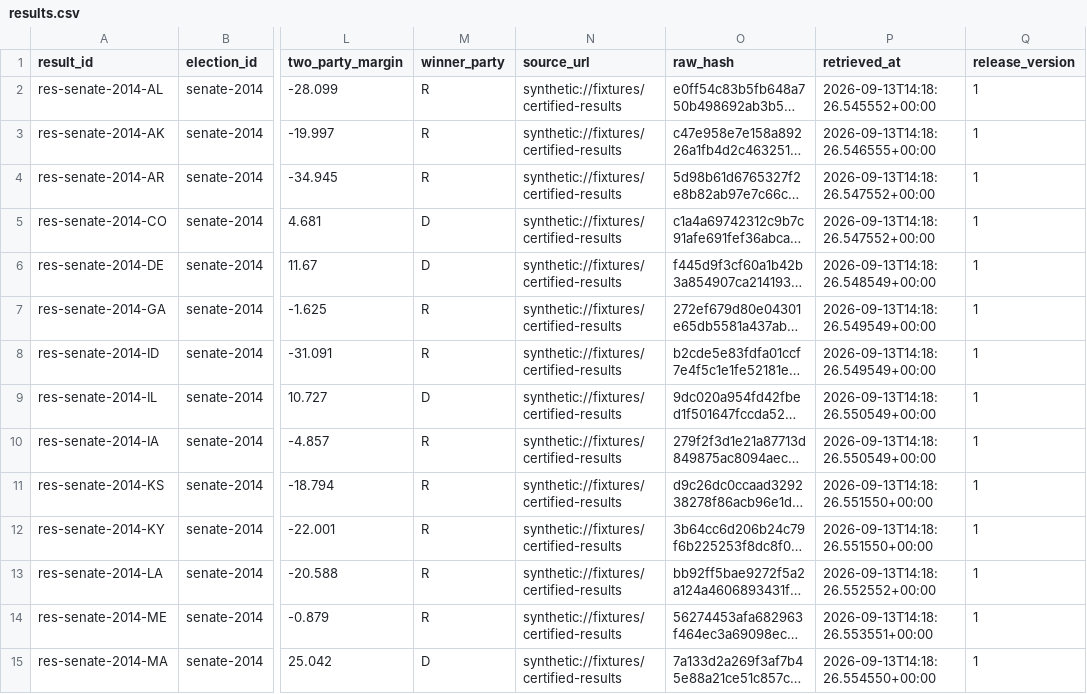
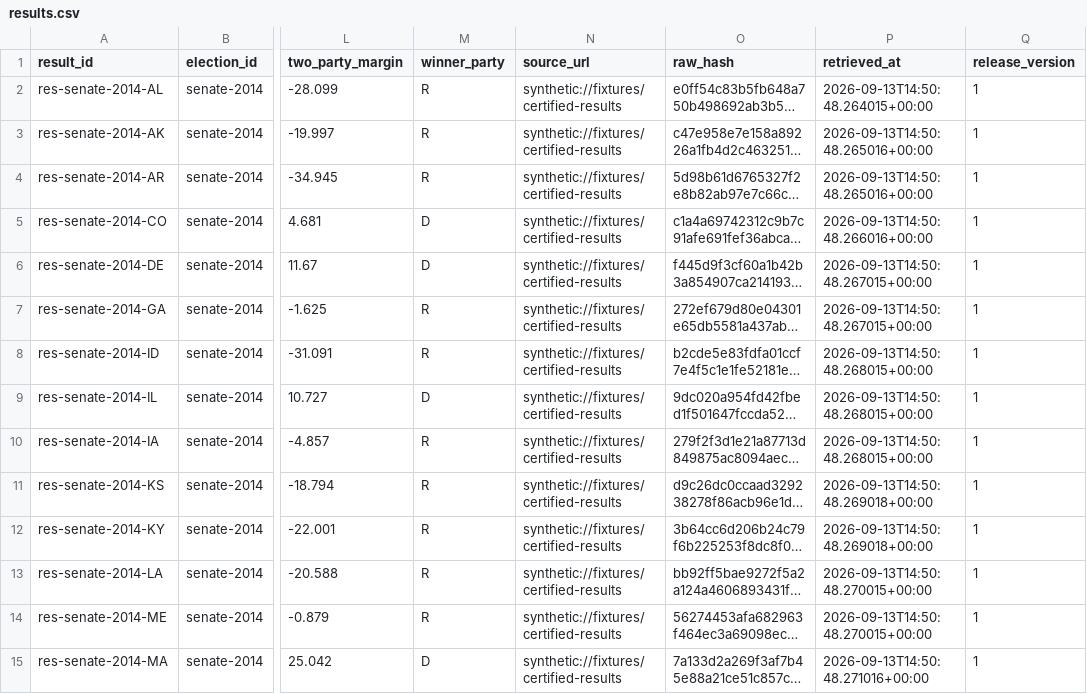
Before and after one commit to gamerlovesdogs17/electionmodel26, a CSV file: data/raw/results.csv, drawn as a sheet; only a part is shown, gaps mark what is left out; long unchanged cells end in …; the diff covers the shown part only; the diff names each change by its address in the sheet, - before the commit and + after, or states it on an @@ line.

```diff
--- a/data/raw/results.csv
+++ b/data/raw/results.csv
-P2 (retrieved_at): 2026-09-13T14:18:26.545552+00:00
+P2 (retrieved_at): 2026-09-13T14:50:48.264015+00:00
-P3 (retrieved_at): 2026-09-13T14:18:26.546555+00:00
+P3 (retrieved_at): 2026-09-13T14:50:48.265016+00:00
-P4 (retrieved_at): 2026-09-13T14:18:26.547552+00:00
+P4 (retrieved_at): 2026-09-13T14:50:48.265016+00:00
-P5 (retrieved_at): 2026-09-13T14:18:26.547552+00:00
+P5 (retrieved_at): 2026-09-13T14:50:48.266016+00:00
-P6 (retrieved_at): 2026-09-13T14:18:26.548549+00:00
+P6 (retrieved_at): 2026-09-13T14:50:48.267015+00:00
-P7 (retrieved_at): 2026-09-13T14:18:26.549549+00:00
+P7 (retrieved_at): 2026-09-13T14:50:48.267015+00:00
-P8 (retrieved_at): 2026-09-13T14:18:26.549549+00:00
+P8 (retrieved_at): 2026-09-13T14:50:48.268015+00:00
-P9:P10 (retrieved_at): 2026-09-13T14:18:26.550549+00:00
+P9:P10 (retrieved_at): 2026-09-13T14:50:48.268015+00:00
-P11:P12 (retrieved_at): 2026-09-13T14:18:26.551550+00:00
+P11:P12 (retrieved_at): 2026-09-13T14:50:48.269018+00:00
-P13 (retrieved_at): 2026-09-13T14:18:26.552552+00:00
+P13 (retrieved_at): 2026-09-13T14:50:48.270015+00:00
-P14 (retrieved_at): 2026-09-13T14:18:26.553551+00:00
+P14 (retrieved_at): 2026-09-13T14:50:48.270015+00:00
-P15 (retrieved_at): 2026-09-13T14:18:26.554550+00:00
+P15 (retrieved_at): 2026-09-13T14:50:48.271016+00:00
```
Also changed, not shown: 151 edited cells elsewhere in this file, data/raw/economics_vintages.csv, data/raw/polls_live_votehub.csv, 56 other files.
